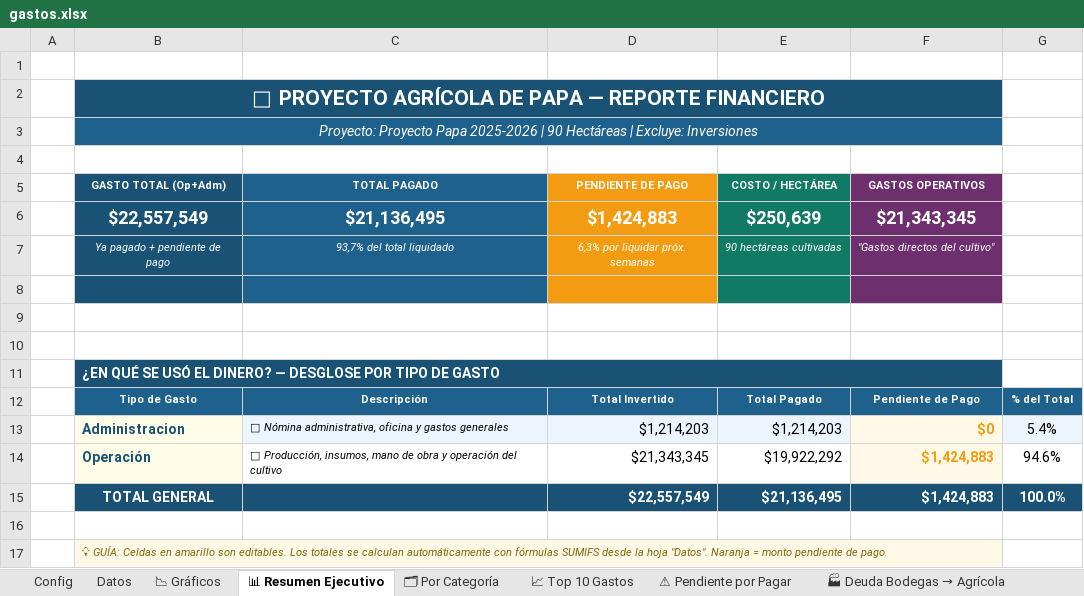
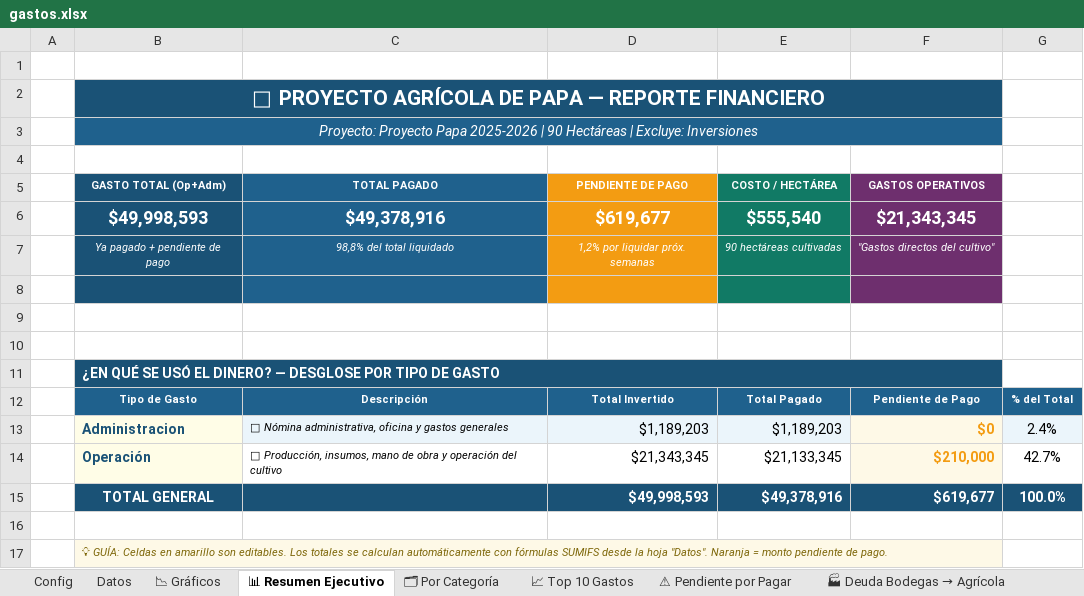
Before and after one commit to NormanProduce/Ciclo-25-26, an Excel workbook: gastos.xlsx, sheet 📊 Resumen Ejecutivo, drawn as a sheet; values as stored, in another font and other column widths than the file's, no borders; charts and pictures not drawn; removed rows and columns are numbered as before the commit, all else as after; the diff names each change by its address in the sheet, - before the commit and + after, or states it on an @@ line.

```diff
--- a/gastos.xlsx (sheet 📊 Resumen Ejecutivo)
+++ b/gastos.xlsx (sheet 📊 Resumen Ejecutivo)
-row 6:  | $22,557,549 | $21,136,495 | $1,424,883 | $250,639 | $21,343,345
+row 6:  | $49,998,593 | $49,378,916 | $619,677 | $555,540 | $21,343,345
-C7 (TOTAL PAGADO): 93,7% del total liquidado
+C7 (TOTAL PAGADO): 98,8% del total liquidado
-D7 (PENDIENTE DE PAGO): 6,3% por liquidar próx. semanas
+D7 (PENDIENTE DE PAGO): 1,2% por liquidar próx. semanas
-D13 (PENDIENTE DE PAGO): $1,214,203
+D13 (PENDIENTE DE PAGO): $1,189,203
-E13 (COSTO / HECTÁREA): $1,214,203
+E13 (COSTO / HECTÁREA): $1,189,203
-G13: 5.4%
+G13: 2.4%
-E14 (COSTO / HECTÁREA): $19,922,292
+E14 (COSTO / HECTÁREA): $21,133,345
-F14 (GASTOS OPERATIVOS): $1,424,883
+F14 (GASTOS OPERATIVOS): $210,000
-G14: 94.6%
+G14: 42.7%
-row 15:  | TOTAL GENERAL |  | $22,557,549 | $21,136,495 | $1,424,883 | 100.0%
+row 15:  | TOTAL GENERAL |  | $49,998,593 | $49,378,916 | $619,677 | 100.0%
```
Also changed, not shown: sheet Datos, sheet 🗂 Por Categoría, sheet ⚠ Pendiente por Pagar, sheet 📈 Top 10 Gastos, sheet 📉 Gráficos, formulas that keep their value, charts or pictures.
